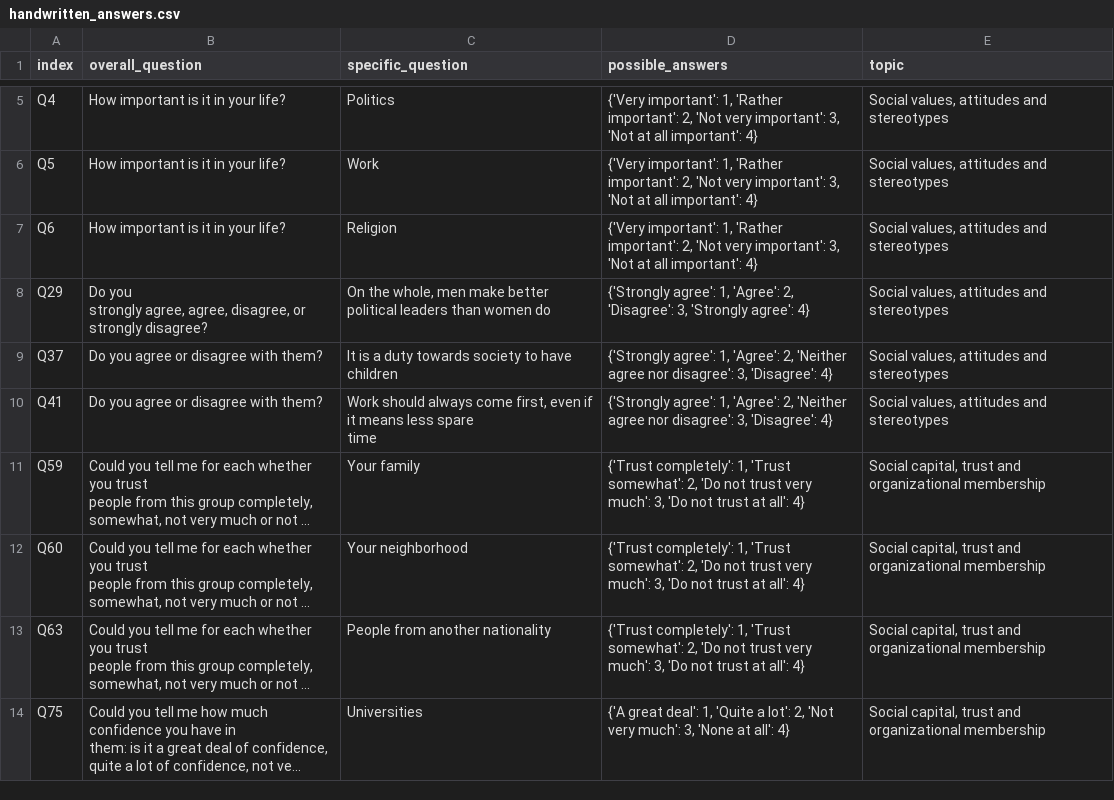
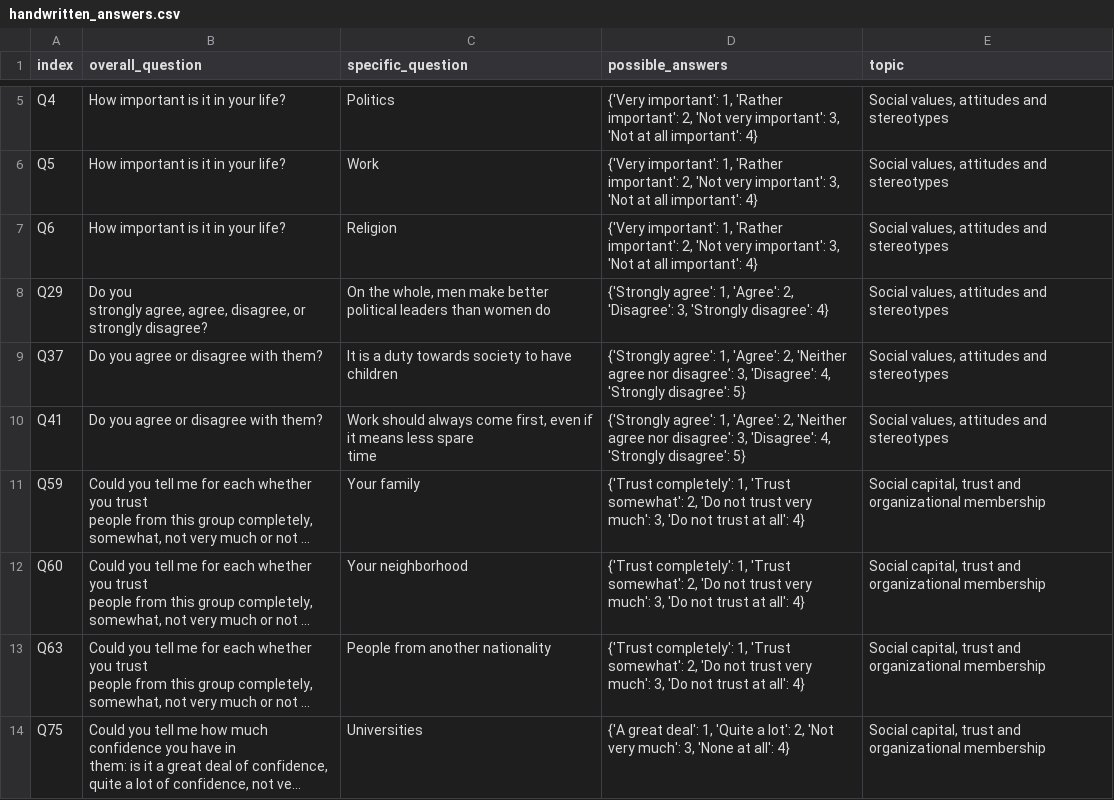
Before and after one commit to com-480-data-visualization/data-vizards, a CSV file: data/handwritten_answers.csv, drawn as a sheet; only a part is shown, gaps mark what is left out; long unchanged cells end in …; the diff names each change by its address in the sheet, - before the commit and + after, or states it on an @@ line.

Commit message:
Corrected typos in the data

```diff
--- a/data/handwritten_answers.csv
+++ b/data/handwritten_answers.csv
-D8 (possible_answers): …3, 'Strongly agree': 4}
+D8 (possible_answers): …3, 'Strongly disagree': 4}
-D9:D10 (possible_answers): …3, 'Disagree': 4}
+D9:D10 (possible_answers): …3, 'Disagree': 4, 'Strongly disagree': 5}
```
